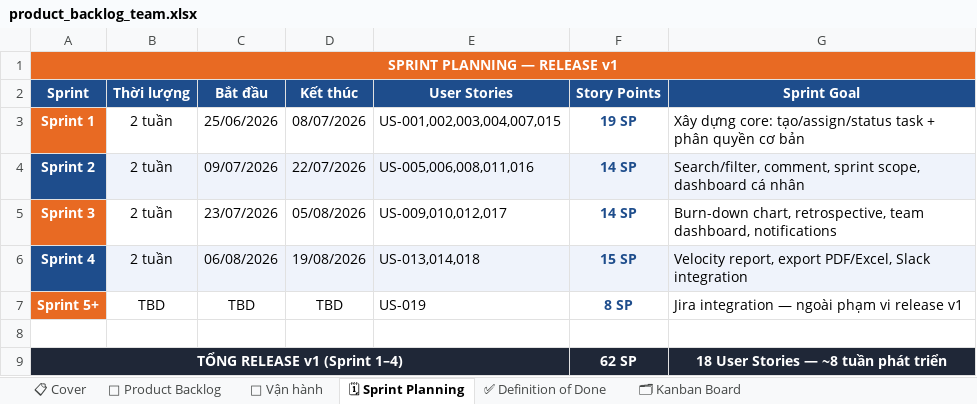
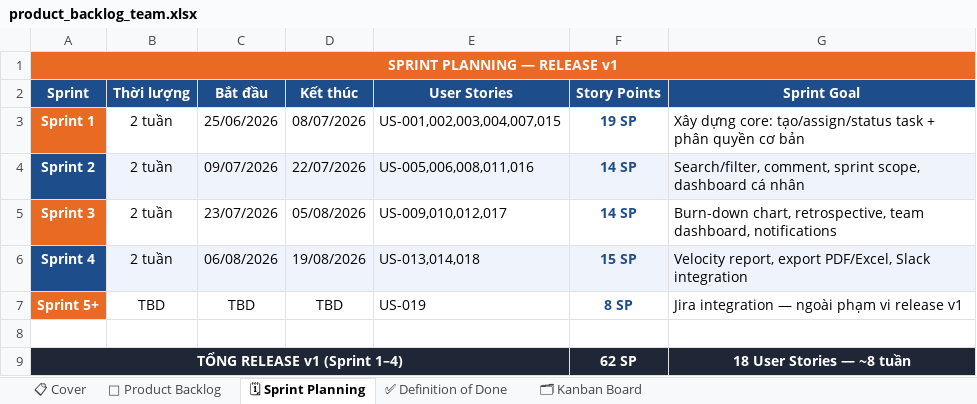
Before and after one commit to hathuy2706-BA/FPT, an Excel workbook: backlogpo/product_backlog_team.xlsx, sheet 🗓 Sprint Planning, drawn as a sheet; values as stored, in another font and other column widths than the file's, no borders; the diff names each change by its address in the sheet, - before the commit and + after, or states it on an @@ line.

```diff
--- a/backlogpo/product_backlog_team.xlsx (sheet 🗓 Sprint Planning)
+++ b/backlogpo/product_backlog_team.xlsx (sheet 🗓 Sprint Planning)
-sheet tab: 🔄 Vận hành
-G9 (Sprint Goal): 18 User Stories — ~8 tuần phát triển
+G9 (Sprint Goal): 18 User Stories — ~8 tuần
```
Also changed, not shown: sheet 📌 Product Backlog, sheet 📋 Cover, sheet ✅ Definition of Done, formulas that keep their value, 1 other file.
